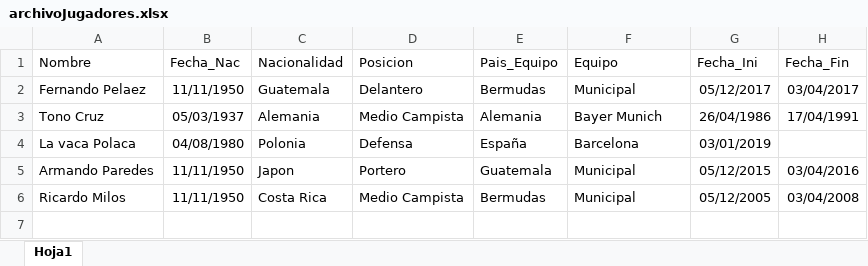
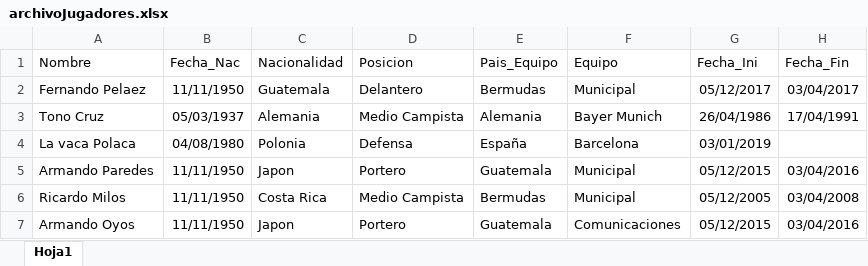
Before and after one commit to maxwelltram/MIA-PROYECTO2-SOCCERSATITICS, an Excel workbook: Backend/archivoJugadores.xlsx, sheet Hoja1, drawn as a sheet; values as stored, in another font and other column widths than the file's, no borders; the diff names each change by its address in the sheet, - before the commit and + after, or states it on an @@ line.

Commit message:
Update Carga Masiva
Archivo partdos

```diff
--- a/Backend/archivoJugadores.xlsx (sheet Hoja1)
+++ b/Backend/archivoJugadores.xlsx (sheet Hoja1)
+row 7: Armando Oyos | 11/11/1950 | Japon | Portero | Guatemala | Comunicaciones | 05/12/2015 | 03/04/2016
```
Also changed, not shown: 4 other files.
